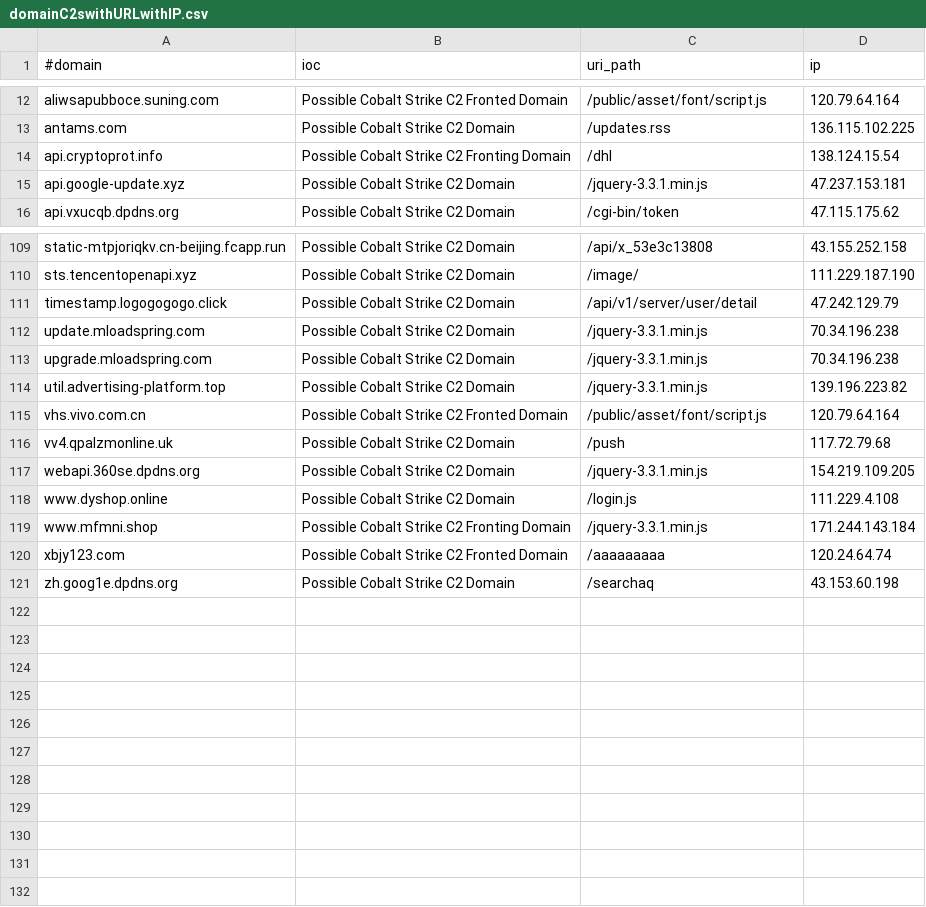
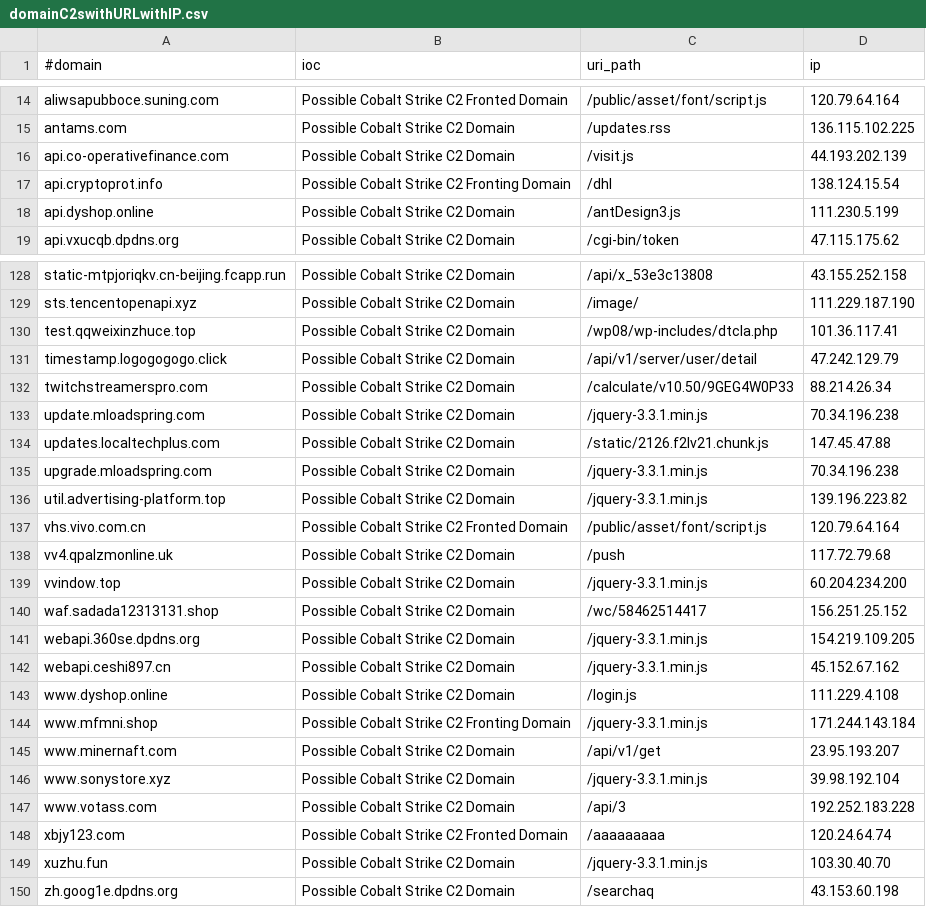
Before and after one commit to Xavier001/IOCs, a CSV file: domainC2swithURLwithIP.csv, drawn as a sheet; only a part is shown, gaps mark what is left out; removed rows and columns are numbered as before the commit, all else as after; the diff covers the shown part only; the diff names each change by its address in the sheet, - before the commit and + after, or states it on an @@ line.

```diff
--- a/domainC2swithURLwithIP.csv
+++ b/domainC2swithURLwithIP.csv
+row 16: api.co-operativefinance.com | Possible Cobalt Strike C2 Domain | /visit.js | 44.193.202.139
-row 15: api.google-update.xyz | Possible Cobalt Strike C2 Domain | /jquery-3.3.1.min.js | 47.237.153.181
+row 18: api.dyshop.online | Possible Cobalt Strike C2 Domain | /antDesign3.js | 111.230.5.199
+row 130: test.qqweixinzhuce.top | Possible Cobalt Strike C2 Domain | /wp08/wp-includes/dtcla.php | 101.36.117.41
+row 132: twitchstreamerspro.com | Possible Cobalt Strike C2 Domain | /calculate/v10.50/9GEG4W0P33 | 88.214.26.34
+row 134: updates.localtechplus.com | Possible Cobalt Strike C2 Domain | /static/2126.f2lv21.chunk.js | 147.45.47.88
+row 139: vvindow.top | Possible Cobalt Strike C2 Domain | /jquery-3.3.1.min.js | 60.204.234.200
+row 140: waf.sadada12313131.shop | Possible Cobalt Strike C2 Domain | /wc/58462514417 | 156.251.25.152
+row 142: webapi.ceshi897.cn | Possible Cobalt Strike C2 Domain | /jquery-3.3.1.min.js | 45.152.67.162
+row 145: www.minernaft.com | Possible Cobalt Strike C2 Domain | /api/v1/get | 23.95.193.207
+row 146: www.sonystore.xyz | Possible Cobalt Strike C2 Domain | /jquery-3.3.1.min.js | 39.98.192.104
+row 147: www.votass.com | Possible Cobalt Strike C2 Domain | /api/3 | 192.252.183.228
+row 149: xuzhu.fun | Possible Cobalt Strike C2 Domain | /jquery-3.3.1.min.js | 103.30.40.70
```
Also changed, not shown: 18 added rows elsewhere in this file, domainC2s-filter-abused.csv, domainC2swithURL.csv, 4 other files.
